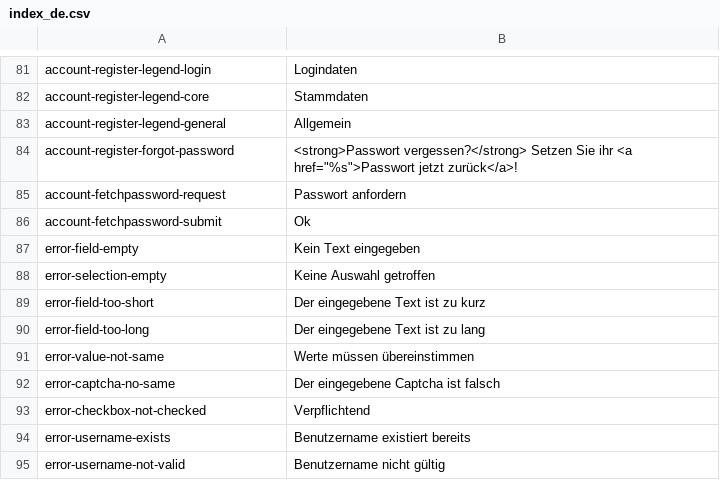
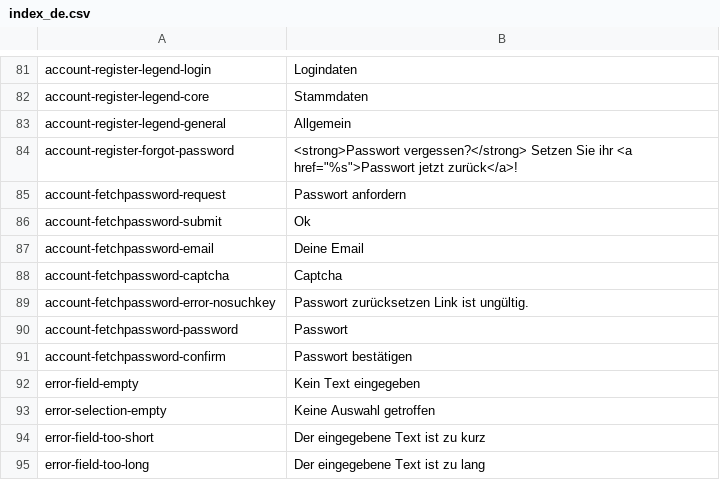
Before and after one commit to massidea/site, a CSV file: application/languages/index_de.csv, drawn as a sheet; only a part is shown, gaps mark what is left out; the shorter side is filled out with more unchanged rows.

Commit message:
added translation for password reset form

```diff
--- a/application/languages/index_de.csv
+++ b/application/languages/index_de.csv
@@ -86,2 +86,7 @@ account-fetchpassword-request;Passwort anfordern
 account-fetchpassword-submit;Ok
+account-fetchpassword-email;Deine Email
+account-fetchpassword-captcha;Captcha
+account-fetchpassword-error-nosuchkey;Passwort zurücksetzen Link ist ungültig.
+account-fetchpassword-password;Passwort
+account-fetchpassword-confirm;Passwort bestätigen
 error-field-empty;Kein Text eingegeben
```
Also changed, not shown: application/languages/index_en.csv, 1 other file.
